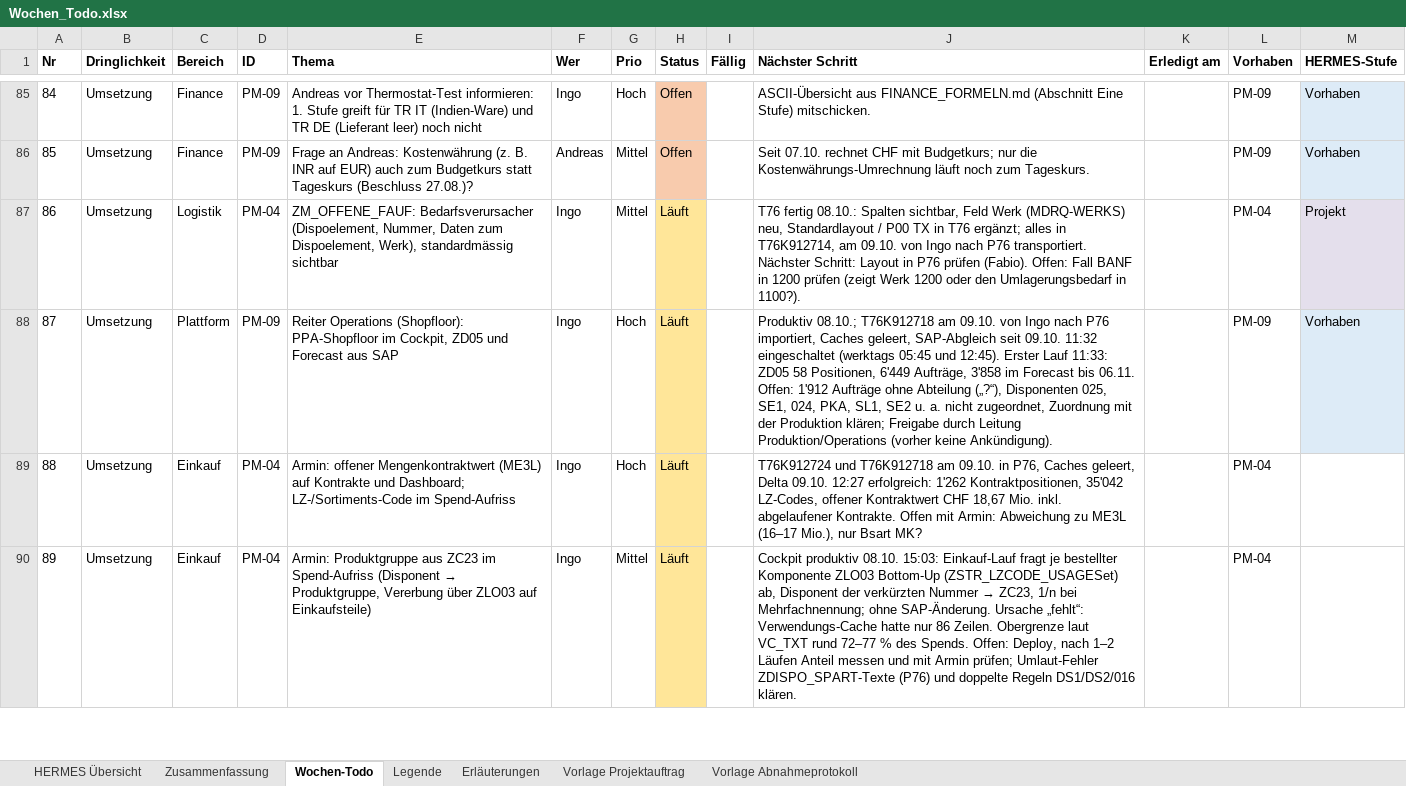
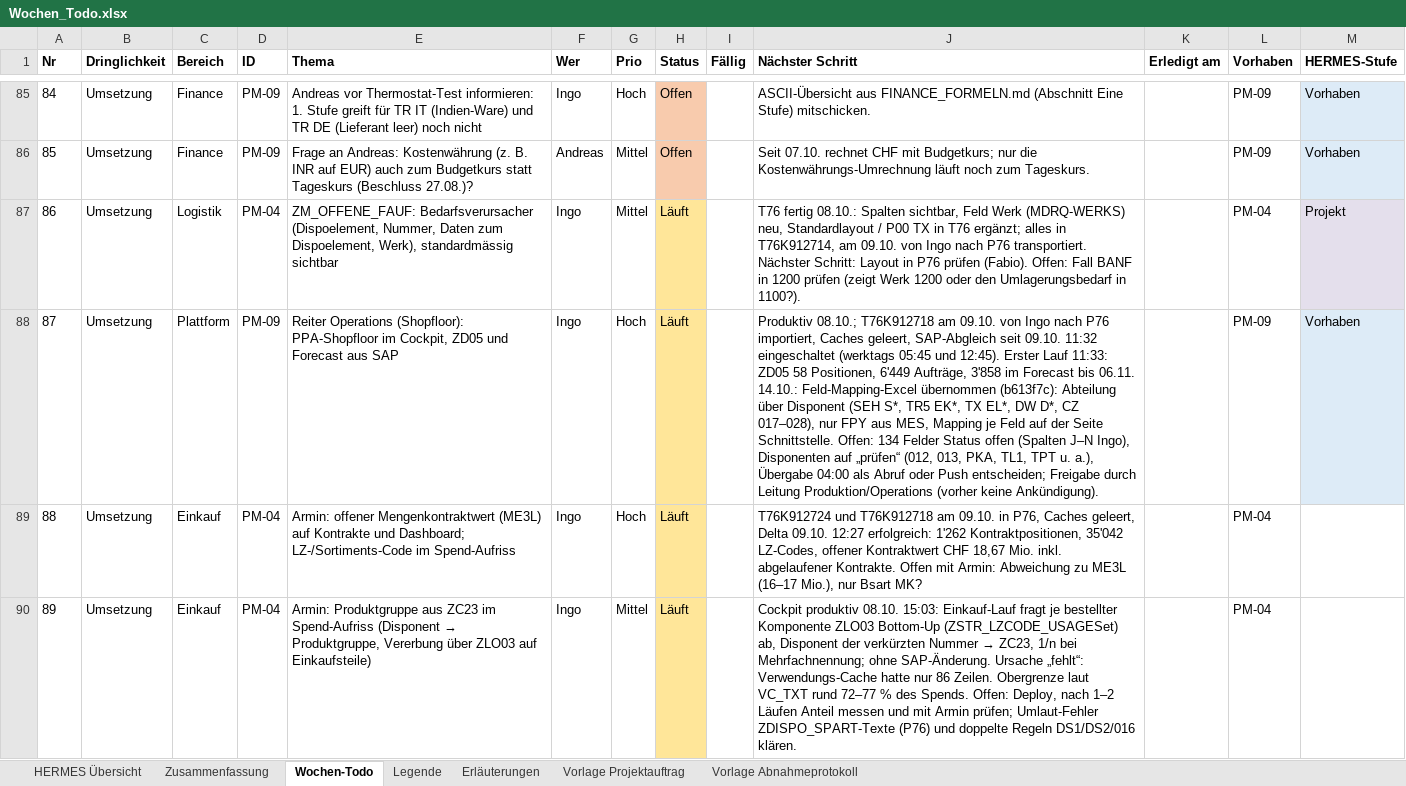
Before and after one commit to metacube2/Ai, an Excel workbook: TrafagSalesExporter/projektmanagement/Wochen_Todo.xlsx, sheet Wochen-Todo, drawn as a sheet; only a part is shown, gaps mark what is left out; values as stored, in another font and other column widths than the file's, no borders; the diff names each change by its address in the sheet, - before the commit and + after, or states it on an @@ line.

```diff
--- a/TrafagSalesExporter/projektmanagement/Wochen_Todo.xlsx (sheet Wochen-Todo)
+++ b/TrafagSalesExporter/projektmanagement/Wochen_Todo.xlsx (sheet Wochen-Todo)
-J88 (Nächster Schritt): …bis 06.11. Offen: 1'912 Aufträge ohne Abteilung („?“), Disponenten 025, SE1, 024, PKA, SL1, SE2 u. a. nicht zugeordnet, Zuordnung mit der Produktion klären; Freigabe durch…
+J88 (Nächster Schritt): …bis 06.11. 14.10.: Feld-Mapping-Excel übernommen (b613f7c): Abteilung über Disponent (SEH S*, TR5 EK*, TX EL*, DW D*, CZ 017–028), nur FPY aus MES, Mapping je Feld auf der Seite Schnittstelle. Offen: 134 Felder Status offen (Spalten J–N Ingo), Disponenten auf „prüfen“ (012, 013, PKA, TL1, TPT u. a.), Übergabe 04:00 als Abruf oder Push entscheiden; Freigabe durch…
```
Also changed, not shown: sheet HERMES Übersicht, TrafagSalesExporter/projektmanagement/Status_kurz.xlsx, 6 other files.
